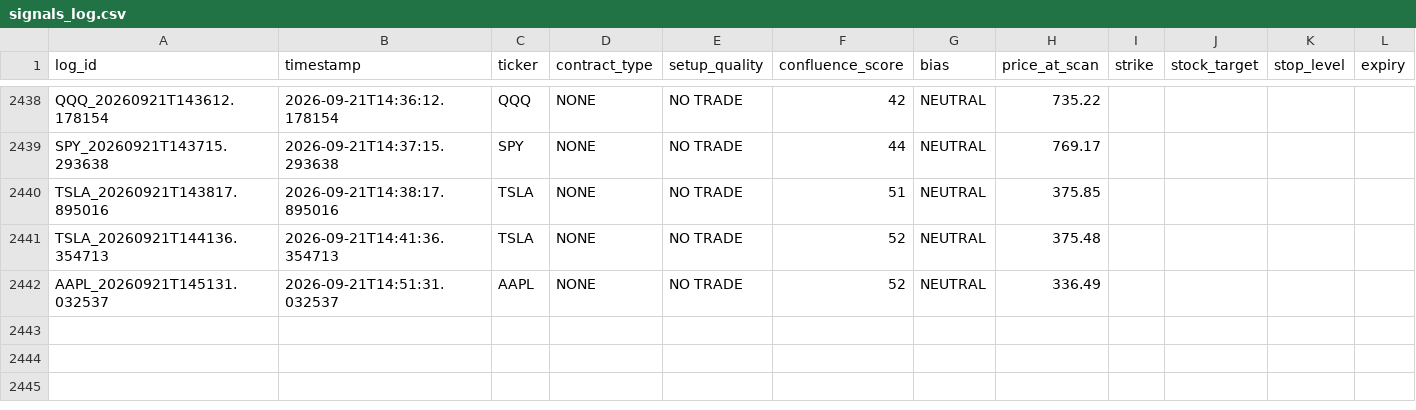
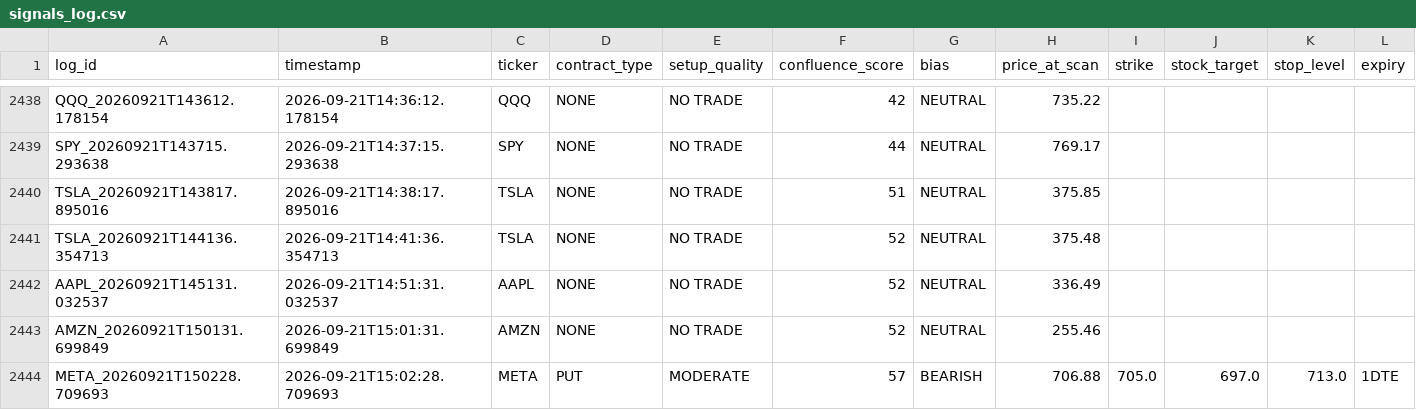
Before and after one commit to xel0irg/stock-ai-bot, a CSV file: backtest/signals_log.csv, drawn as a sheet; only a part is shown, gaps mark what is left out; rows hold the shown columns only; the diff names each change by its address in the sheet, - before the commit and + after, or states it on an @@ line.

Commit message:
chore: update backtest log + prescreener state [skip ci]

```diff
--- a/backtest/signals_log.csv
+++ b/backtest/signals_log.csv
+row 2443: AMZN_20260921T150131.699849 | 2026-09-21T15:01:31.699849 | AMZN | NONE | NO TRADE | 52 | NEUTRAL | 255.46
+row 2444: META_20260921T150228.709693 | 2026-09-21T15:02:28.709693 | META | PUT | MODERATE | 57 | BEARISH | 706.88 | 705.0 | 697.0 | 713.0 | 1DTE
```
Also changed, not shown: backtest/paper_trades.csv, 1 other file.
